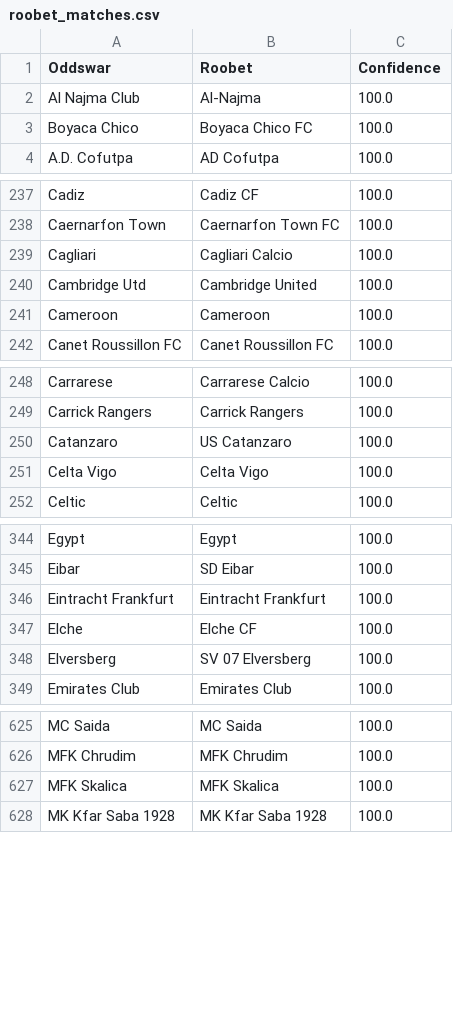
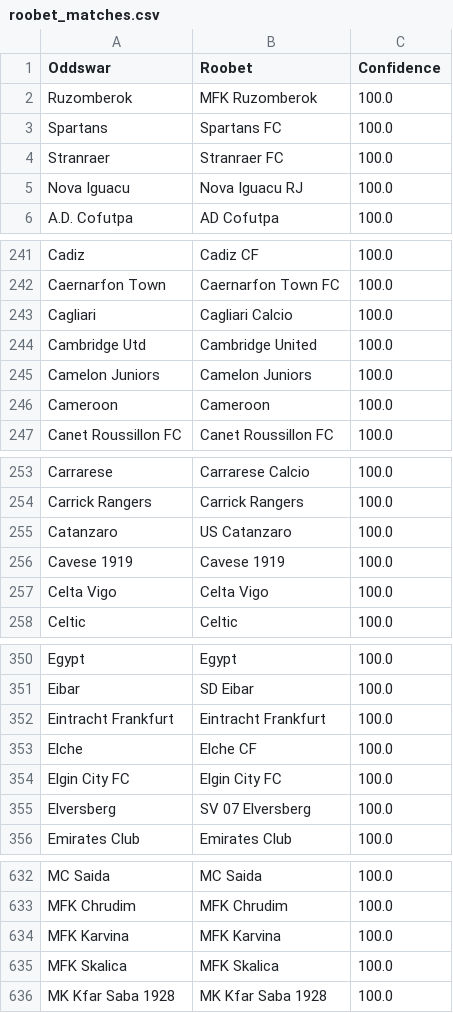
Before and after one commit to battalboy/harbi, a CSV file: roobet_matches.csv, drawn as a sheet; only a part is shown, gaps mark what is left out; the diff covers the shown part only.

Commit message:
Update confidence scores to 100.0 in roobet_matches.csv and tumbet_matches.csv

```diff
--- a/roobet_matches.csv
+++ b/roobet_matches.csv
@@ -1,4 +1,6 @@
 Oddswar,Roobet,Confidence
-Al Najma Club,Al-Najma,100.0
-Boyaca Chico,Boyaca Chico FC,100.0
+Ruzomberok,MFK Ruzomberok,100.0
+Spartans,Spartans FC,100.0
+Stranraer,Stranraer FC,100.0
+Nova Iguacu,Nova Iguacu RJ,100.0
 A.D. Cofutpa,AD Cofutpa,100.0
@@ -240,2 +244,3 @@ Cagliari,Cagliari Calcio,100.0
 Cambridge Utd,Cambridge United,100.0
+Camelon Juniors,Camelon Juniors,100.0
 Cameroon,Cameroon,100.0
@@ -250,2 +255,3 @@ Carrick Rangers,Carrick Rangers,100.0
 Catanzaro,US Catanzaro,100.0
+Cavese 1919,Cavese 1919,100.0
 Celta Vigo,Celta Vigo,100.0
@@ -347,2 +353,3 @@ Eintracht Frankfurt,Eintracht Frankfurt,100.0
 Elche,Elche CF,100.0
+Elgin City FC,Elgin City FC,100.0
 Elversberg,SV 07 Elversberg,100.0
@@ -626,2 +633,3 @@ MC Saida,MC Saida,100.0
 MFK Chrudim,MFK Chrudim,100.0
+MFK Karvina,MFK Karvina,100.0
 MFK Skalica,MFK Skalica,100.0
```
Also changed, not shown: 11 added rows and 9 removed rows elsewhere in this file, tumbet_matches.csv.
